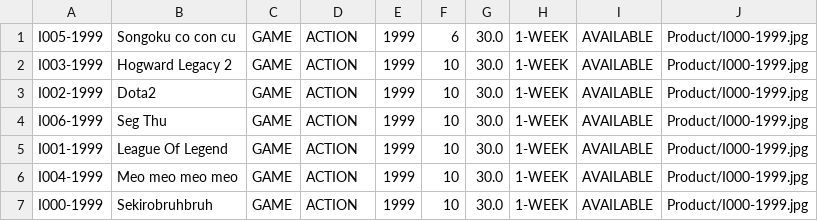
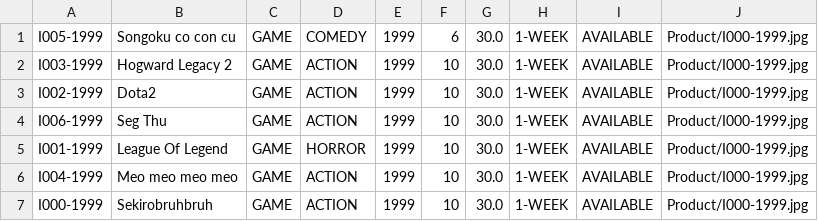
Before and after one commit to TrungNgo21/rentalShop, a CSV file: src/main/java/DataFile/Product.csv, drawn as a sheet.

Commit message:
Finish sort product

```diff
--- a/src/main/java/DataFile/Product.csv
+++ b/src/main/java/DataFile/Product.csv
@@ -1,2 +1,2 @@
-I005-1999;Songoku co con cu;GAME;ACTION;1999;6;30.0;1-WEEK;AVAILABLE;Product/I000-1999.jpg
+I005-1999;Songoku co con cu;GAME;COMEDY;1999;6;30.0;1-WEEK;AVAILABLE;Product/I000-1999.jpg
 I003-1999;Hogward Legacy 2;GAME;ACTION;1999;10;30.0;1-WEEK;AVAILABLE;Product/I000-1999.jpg
@@ -4,3 +4,3 @@ I002-1999;Dota2;GAME;ACTION;1999;10;30.0;1-WEEK;AVAILABLE;Product/I000-1999.jpg
 I006-1999;Seg Thu;GAME;ACTION;1999;10;30.0;1-WEEK;AVAILABLE;Product/I000-1999.jpg
-I001-1999;League Of Legend;GAME;ACTION;1999;10;30.0;1-WEEK;AVAILABLE;Product/I000-1999.jpg
+I001-1999;League Of Legend;GAME;HORROR;1999;10;30.0;1-WEEK;AVAILABLE;Product/I000-1999.jpg
 I004-1999;Meo meo meo meo;GAME;ACTION;1999;10;30.0;1-WEEK;AVAILABLE;Product/I000-1999.jpg
```
Also changed, not shown: src/main/java/DataFile/Account.csv, src/main/java/DataFile/User.csv, 18 other files.
